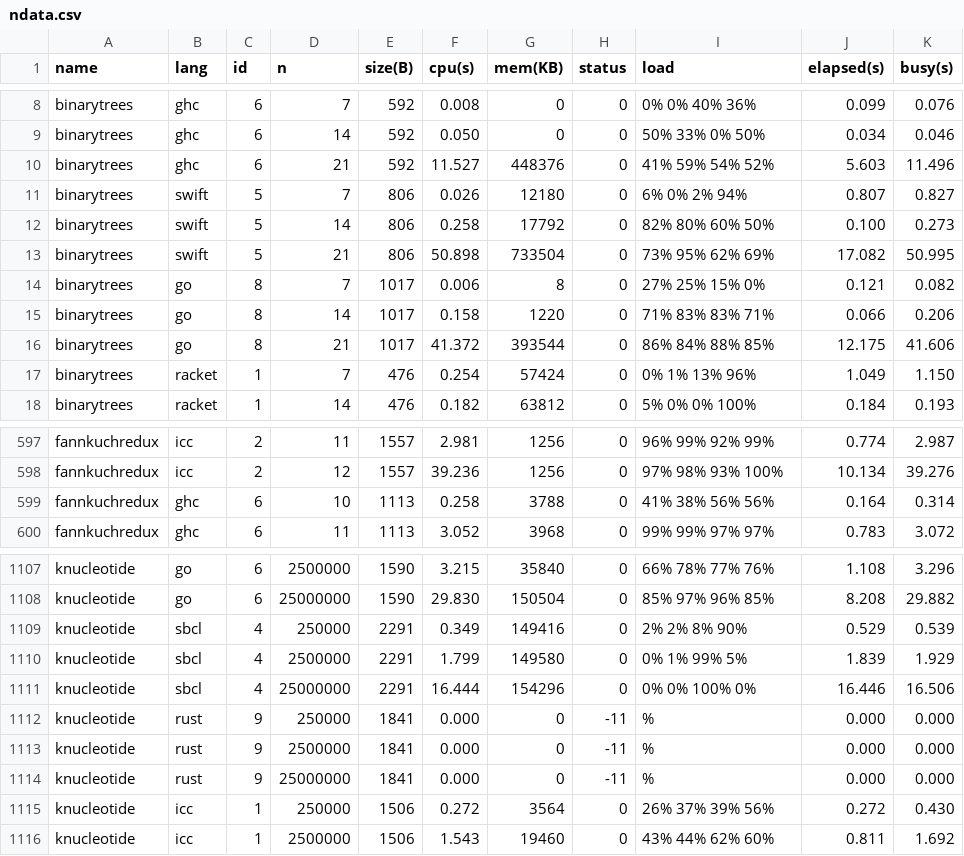
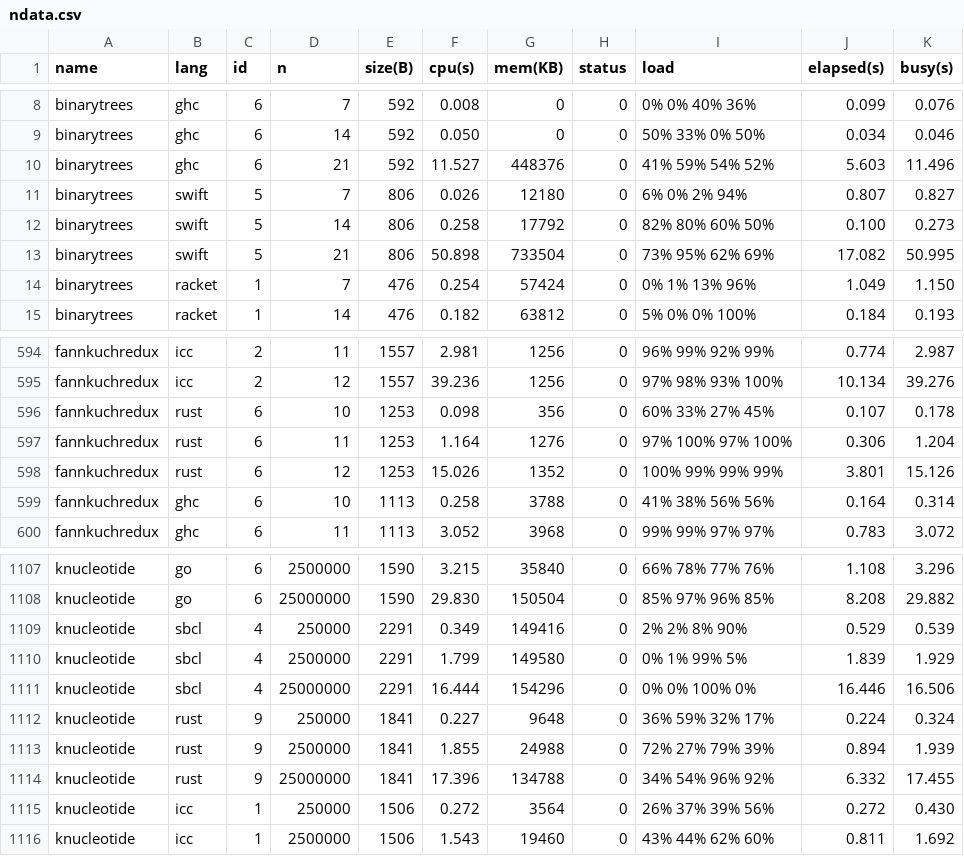
Before and after one commit to kirisky/benchmarks-game, a CSV file: public/data/ndata.csv, drawn as a sheet; only a part is shown, gaps mark what is left out; the diff covers the shown part only.

```diff
--- a/public/data/ndata.csv
+++ b/public/data/ndata.csv
@@ -13,5 +13,2 @@ binarytrees,swift,5,14,806,0.258,17792,0,82% 80% 60% 50%,0.100,0.273
 binarytrees,swift,5,21,806,50.898,733504,0,73% 95% 62% 69%,17.082,50.995
-binarytrees,go,8,7,1017,0.006,8,0,27% 25% 15% 0%,0.121,0.082
-binarytrees,go,8,14,1017,0.158,1220,0,71% 83% 83% 71%,0.066,0.206
-binarytrees,go,8,21,1017,41.372,393544,0,86% 84% 88% 85%,12.175,41.606
 binarytrees,racket,1,7,476,0.254,57424,0,0% 1% 13% 96%,1.049,1.150
@@ -598,2 +595,5 @@ fannkuchredux,icc,2,11,1557,2.981,1256,0,96% 99% 92% 99%,0.774,2.987
 fannkuchredux,icc,2,12,1557,39.236,1256,0,97% 98% 93% 100%,10.134,39.276
+fannkuchredux,rust,6,10,1253,0.098,356,0,60% 33% 27% 45%,0.107,0.178
+fannkuchredux,rust,6,11,1253,1.164,1276,0,97% 100% 97% 100%,0.306,1.204
+fannkuchredux,rust,6,12,1253,15.026,1352,0,100% 99% 99% 99%,3.801,15.126
 fannkuchredux,ghc,6,10,1113,0.258,3788,0,41% 38% 56% 56%,0.164,0.314
@@ -1111,5 +1111,5 @@ knucleotide,sbcl,4,2500000,2291,1.799,149580,0,0% 1% 99% 5%,1.839,1.929
 knucleotide,sbcl,4,25000000,2291,16.444,154296,0,0% 0% 100% 0%,16.446,16.506
-knucleotide,rust,9,250000,1841,0.000,0,-11,%,0.000,0.000
-knucleotide,rust,9,2500000,1841,0.000,0,-11,%,0.000,0.000
-knucleotide,rust,9,25000000,1841,0.000,0,-11,%,0.000,0.000
+knucleotide,rust,9,250000,1841,0.227,9648,0,36% 59% 32% 17%,0.224,0.324
+knucleotide,rust,9,2500000,1841,1.855,24988,0,72% 27% 79% 39%,0.894,1.939
+knucleotide,rust,9,25000000,1841,17.396,134788,0,34% 54% 96% 92%,6.332,17.455
 knucleotide,icc,1,250000,1506,0.272,3564,0,26% 37% 39% 56%,0.272,0.430
```
Also changed, not shown: 36 edited cells elsewhere in this file, public/data/alldata.csv, public/data/data.csv, 46 other files.
